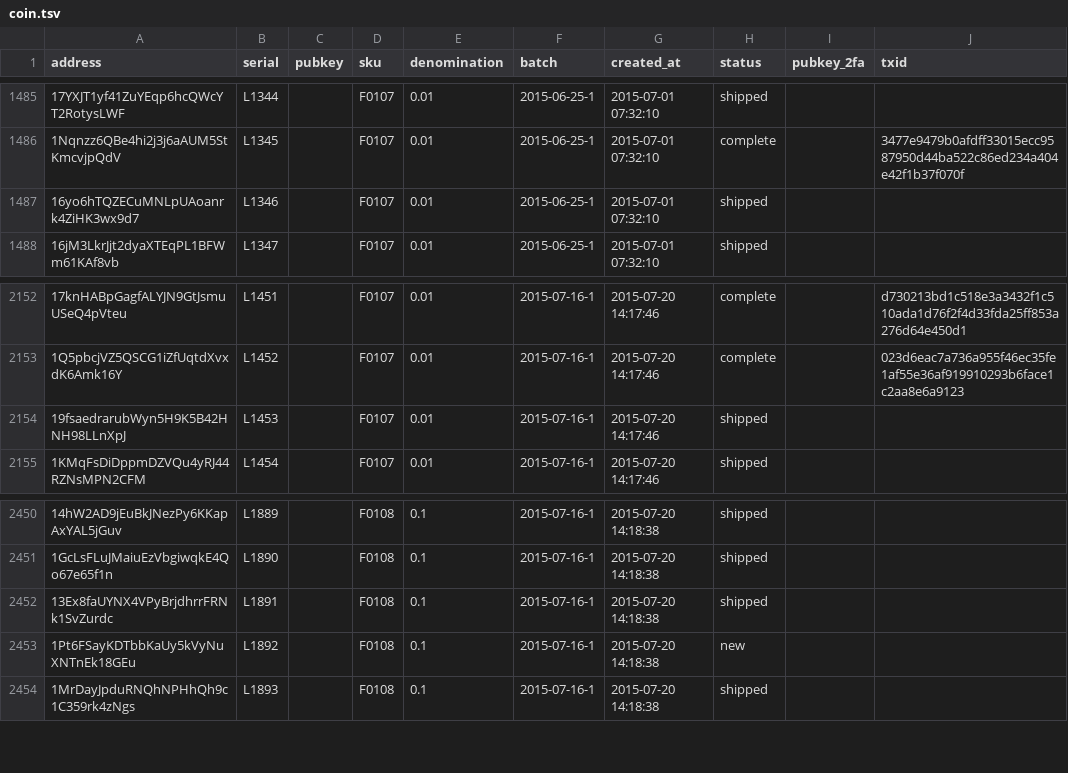
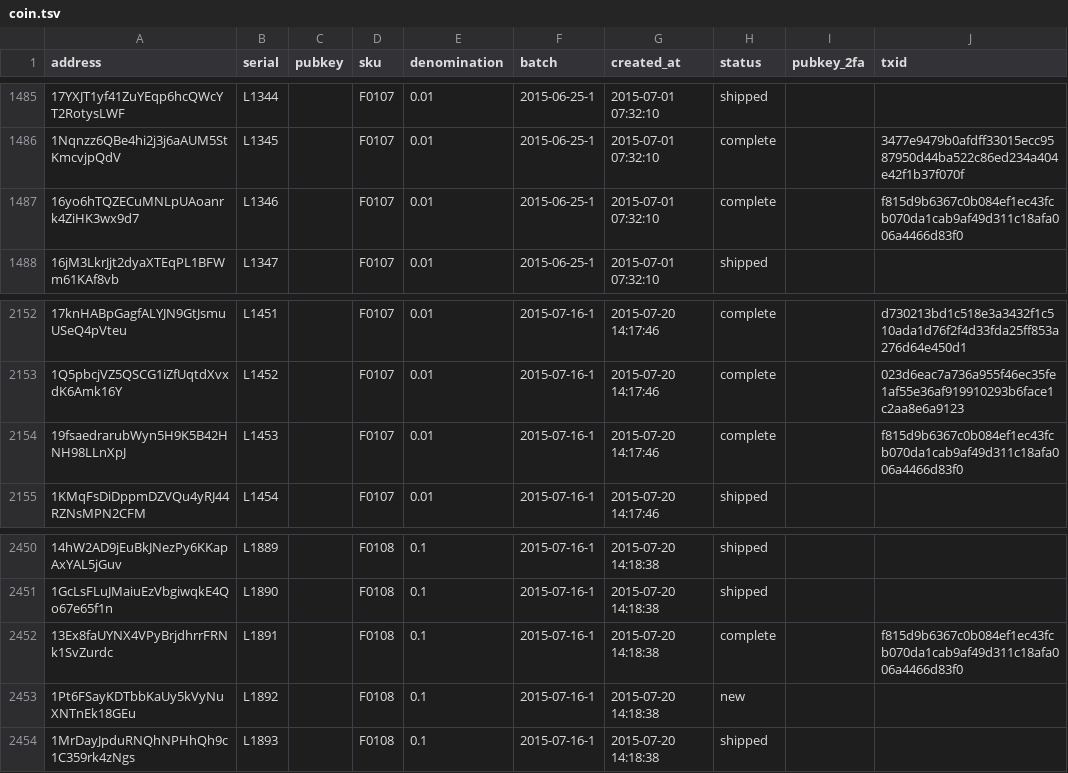
Before and after one commit to prasos/denarium-database, a TSV file: coin.tsv, drawn as a sheet; only a part is shown, gaps mark what is left out.

Commit message:
Daily coin status update

```diff
--- a/coin.tsv
+++ b/coin.tsv
@@ -1486,3 +1486,3 @@ address	serial	pubkey	sku	denomination	batch	created_at	status	pubkey_2fa	txid
 1Nqnzz6QBe4hi2j3j6aAUM5StKmcvjpQdV	L1345		F0107	0.01	2015-06-25-1	2015-07-01 07:32:10	complete		3477e9479b0afdff33015ecc9587950d44ba522c86ed234a404e42f1b37f070f
-16yo6hTQZECuMNLpUAoanrk4ZiHK3wx9d7	L1346		F0107	0.01	2015-06-25-1	2015-07-01 07:32:10	shipped		
+16yo6hTQZECuMNLpUAoanrk4ZiHK3wx9d7	L1346		F0107	0.01	2015-06-25-1	2015-07-01 07:32:10	complete		f815d9b6367c0b084ef1ec43fcb070da1cab9af49d311c18afa006a4466d83f0
 16jM3LkrJjt2dyaXTEqPL1BFWm61KAf8vb	L1347		F0107	0.01	2015-06-25-1	2015-07-01 07:32:10	shipped		
@@ -2153,3 +2153,3 @@ address	serial	pubkey	sku	denomination	batch	created_at	status	pubkey_2fa	txid
 1Q5pbcjVZ5QSCG1iZfUqtdXvxdK6Amk16Y	L1452		F0107	0.01	2015-07-16-1	2015-07-20 14:17:46	complete		023d6eac7a736a955f46ec35fe1af55e36af919910293b6face1c2aa8e6a9123
-19fsaedrarubWyn5H9K5B42HNH98LLnXpJ	L1453		F0107	0.01	2015-07-16-1	2015-07-20 14:17:46	shipped		
+19fsaedrarubWyn5H9K5B42HNH98LLnXpJ	L1453		F0107	0.01	2015-07-16-1	2015-07-20 14:17:46	complete		f815d9b6367c0b084ef1ec43fcb070da1cab9af49d311c18afa006a4466d83f0
 1KMqFsDiDppmDZVQu4yRJ44RZNsMPN2CFM	L1454		F0107	0.01	2015-07-16-1	2015-07-20 14:17:46	shipped		
@@ -2451,3 +2451,3 @@ address	serial	pubkey	sku	denomination	batch	created_at	status	pubkey_2fa	txid
 1GcLsFLuJMaiuEzVbgiwqkE4Qo67e65f1n	L1890		F0108	0.1	2015-07-16-1	2015-07-20 14:18:38	shipped		
-13Ex8faUYNX4VPyBrjdhrrFRNk1SvZurdc	L1891		F0108	0.1	2015-07-16-1	2015-07-20 14:18:38	shipped		
+13Ex8faUYNX4VPyBrjdhrrFRNk1SvZurdc	L1891		F0108	0.1	2015-07-16-1	2015-07-20 14:18:38	complete		f815d9b6367c0b084ef1ec43fcb070da1cab9af49d311c18afa006a4466d83f0
 1Pt6FSayKDTbbKaUy5kVyNuXNTnEk18GEu	L1892		F0108	0.1	2015-07-16-1	2015-07-20 14:18:38	new		
```
Also changed, not shown: 1 other file.
